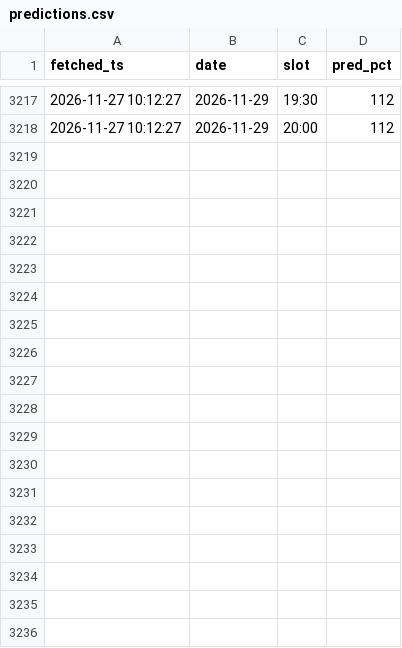
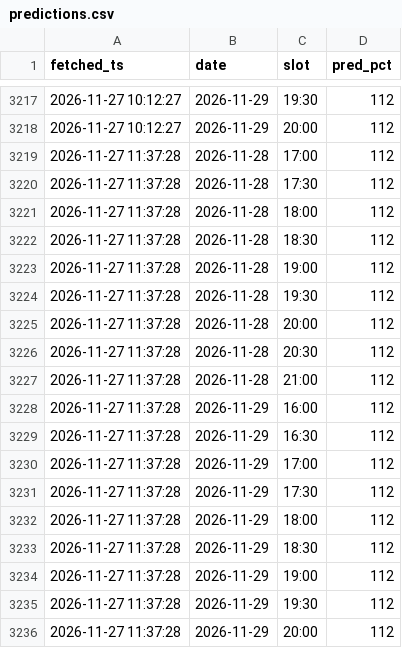
Before and after one commit to jinwook-kim-dev/exit-forecast, a CSV file: pipeline/state/predictions.csv, drawn as a sheet; only a part is shown, gaps mark what is left out; the diff names each change by its address in the sheet, - before the commit and + after, or states it on an @@ line.

```diff
--- a/pipeline/state/predictions.csv
+++ b/pipeline/state/predictions.csv
+row 3219: 2026-11-27 11:37:28 | 2026-11-28 | 17:00 | 112
+row 3220: 2026-11-27 11:37:28 | 2026-11-28 | 17:30 | 112
+row 3221: 2026-11-27 11:37:28 | 2026-11-28 | 18:00 | 112
+row 3222: 2026-11-27 11:37:28 | 2026-11-28 | 18:30 | 112
+row 3223: 2026-11-27 11:37:28 | 2026-11-28 | 19:00 | 112
+row 3224: 2026-11-27 11:37:28 | 2026-11-28 | 19:30 | 112
+row 3225: 2026-11-27 11:37:28 | 2026-11-28 | 20:00 | 112
+row 3226: 2026-11-27 11:37:28 | 2026-11-28 | 20:30 | 112
+row 3227: 2026-11-27 11:37:28 | 2026-11-28 | 21:00 | 112
+row 3228: 2026-11-27 11:37:28 | 2026-11-29 | 16:00 | 112
+row 3229: 2026-11-27 11:37:28 | 2026-11-29 | 16:30 | 112
+row 3230: 2026-11-27 11:37:28 | 2026-11-29 | 17:00 | 112
+row 3231: 2026-11-27 11:37:28 | 2026-11-29 | 17:30 | 112
+row 3232: 2026-11-27 11:37:28 | 2026-11-29 | 18:00 | 112
+row 3233: 2026-11-27 11:37:28 | 2026-11-29 | 18:30 | 112
+row 3234: 2026-11-27 11:37:28 | 2026-11-29 | 19:00 | 112
+row 3235: 2026-11-27 11:37:28 | 2026-11-29 | 19:30 | 112
+row 3236: 2026-11-27 11:37:28 | 2026-11-29 | 20:00 | 112
```
Also changed, not shown: pipeline/state/realtime.csv, 2 other files.
